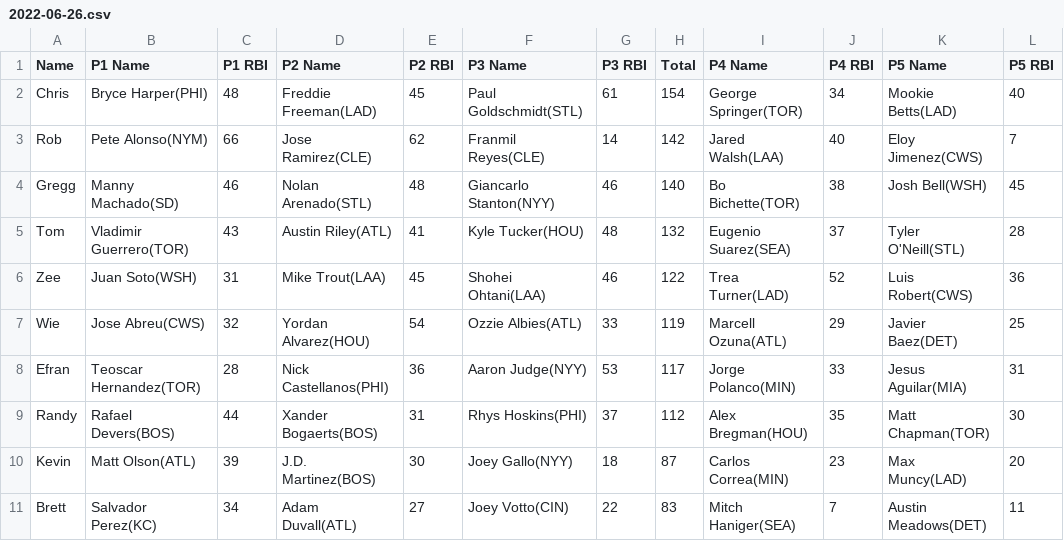
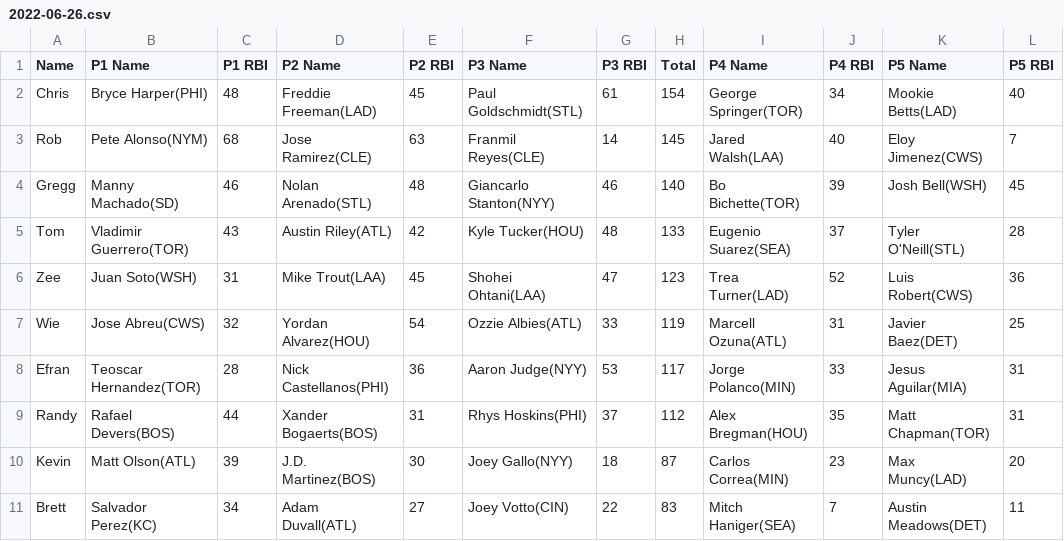
Before and after one commit to ocont/baseball, a CSV file: reports/2022-06-26.csv, drawn as a sheet.

```diff
--- a/reports/2022-06-26.csv
+++ b/reports/2022-06-26.csv
@@ -2,9 +2,9 @@ Name,P1 Name,P1 RBI,P2 Name,P2 RBI,P3 Name,P3 RBI,Total,P4 Name,P4 RBI,P5 Name,P
 Chris,Bryce Harper(PHI),48,Freddie Freeman(LAD),45,Paul Goldschmidt(STL),61,154,George Springer(TOR),34,Mookie Betts(LAD),40
-Rob,Pete Alonso(NYM),66,Jose Ramirez(CLE),62,Franmil Reyes(CLE),14,142,Jared Walsh(LAA),40,Eloy Jimenez(CWS),7
-Gregg,Manny Machado(SD),46,Nolan Arenado(STL),48,Giancarlo Stanton(NYY),46,140,Bo Bichette(TOR),38,Josh Bell(WSH),45
-Tom,Vladimir Guerrero(TOR),43,Austin Riley(ATL),41,Kyle Tucker(HOU),48,132,Eugenio Suarez(SEA),37,Tyler O'Neill(STL),28
-Zee,Juan Soto(WSH),31,Mike Trout(LAA),45,Shohei Ohtani(LAA),46,122,Trea Turner(LAD),52,Luis Robert(CWS),36
-Wie,Jose Abreu(CWS),32,Yordan Alvarez(HOU),54,Ozzie Albies(ATL),33,119,Marcell Ozuna(ATL),29,Javier Baez(DET),25
+Rob,Pete Alonso(NYM),68,Jose Ramirez(CLE),63,Franmil Reyes(CLE),14,145,Jared Walsh(LAA),40,Eloy Jimenez(CWS),7
+Gregg,Manny Machado(SD),46,Nolan Arenado(STL),48,Giancarlo Stanton(NYY),46,140,Bo Bichette(TOR),39,Josh Bell(WSH),45
+Tom,Vladimir Guerrero(TOR),43,Austin Riley(ATL),42,Kyle Tucker(HOU),48,133,Eugenio Suarez(SEA),37,Tyler O'Neill(STL),28
+Zee,Juan Soto(WSH),31,Mike Trout(LAA),45,Shohei Ohtani(LAA),47,123,Trea Turner(LAD),52,Luis Robert(CWS),36
+Wie,Jose Abreu(CWS),32,Yordan Alvarez(HOU),54,Ozzie Albies(ATL),33,119,Marcell Ozuna(ATL),31,Javier Baez(DET),25
 Efran,Teoscar Hernandez(TOR),28,Nick Castellanos(PHI),36,Aaron Judge(NYY),53,117,Jorge Polanco(MIN),33,Jesus Aguilar(MIA),31
-Randy,Rafael Devers(BOS),44,Xander Bogaerts(BOS),31,Rhys Hoskins(PHI),37,112,Alex Bregman(HOU),35,Matt Chapman(TOR),30
+Randy,Rafael Devers(BOS),44,Xander Bogaerts(BOS),31,Rhys Hoskins(PHI),37,112,Alex Bregman(HOU),35,Matt Chapman(TOR),31
 Kevin,Matt Olson(ATL),39,J.D. Martinez(BOS),30,Joey Gallo(NYY),18,87,Carlos Correa(MIN),23,Max Muncy(LAD),20
```
Also changed, not shown: reports/latest.csv, reports/output.csv.
